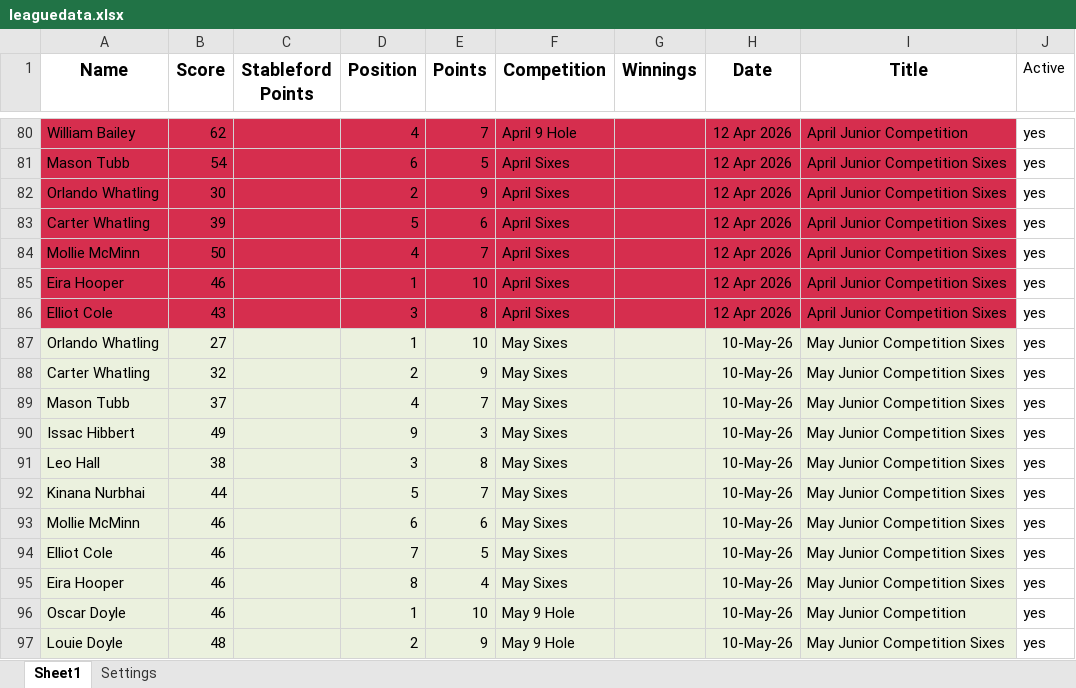
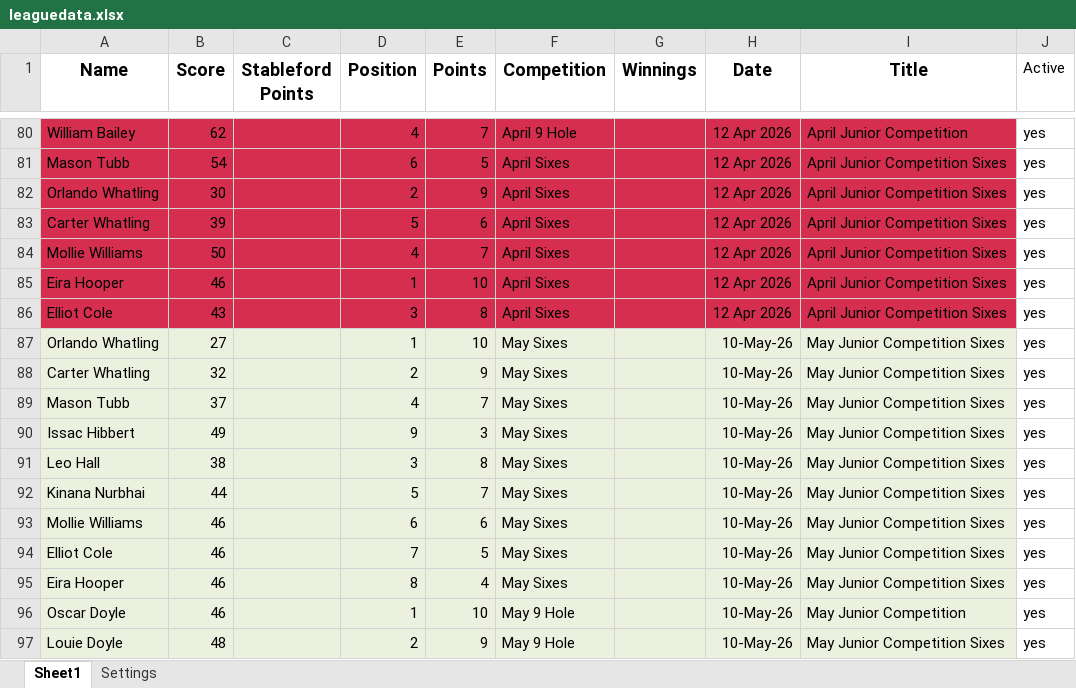
Before and after one commit to CMPtechnik/CheadleGolfAcademy, an Excel workbook: data/leaguedata.xlsx, sheet Sheet1, drawn as a sheet; only a part is shown, gaps mark what is left out; values as stored, in another font and other column widths than the file's, no borders; the diff names each change by its address in the sheet, - before the commit and + after, or states it on an @@ line.

Commit message:
Update leaguedata.xlsx

```diff
--- a/data/leaguedata.xlsx (sheet Sheet1)
+++ b/data/leaguedata.xlsx (sheet Sheet1)
-A84 (Name): Mollie McMinn
+A84 (Name): Mollie Williams
-A93 (Name): Mollie McMinn
+A93 (Name): Mollie Williams
```
